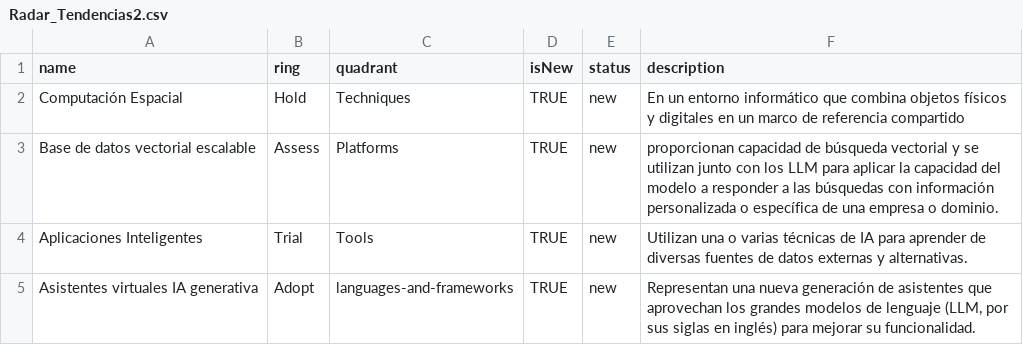
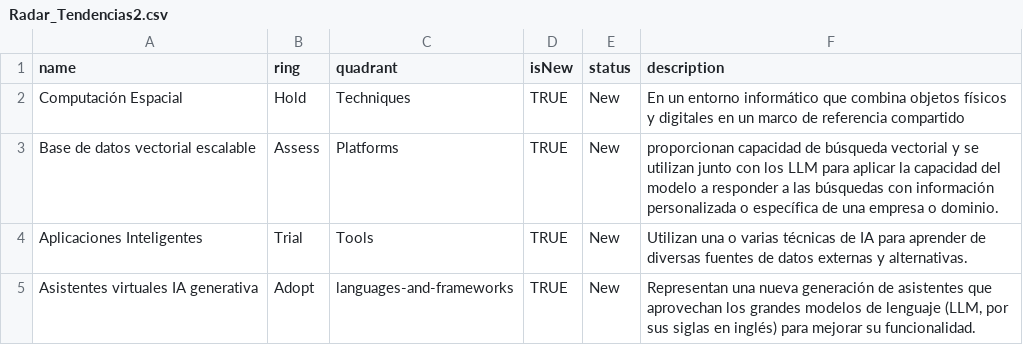
Before and after one commit to RafaGAT/Radar_publico, a CSV file: Radar_Tendencias2.csv, drawn as a sheet; the diff names each change by its address in the sheet, - before the commit and + after, or states it on an @@ line.

Commit message:
Radar_Tendencias2.csv

```diff
--- a/Radar_Tendencias2.csv
+++ b/Radar_Tendencias2.csv
-E2:E5 (status): new
+E2:E5 (status): New
```
